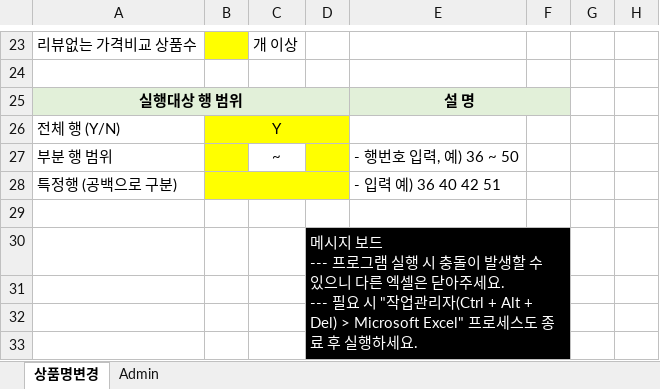
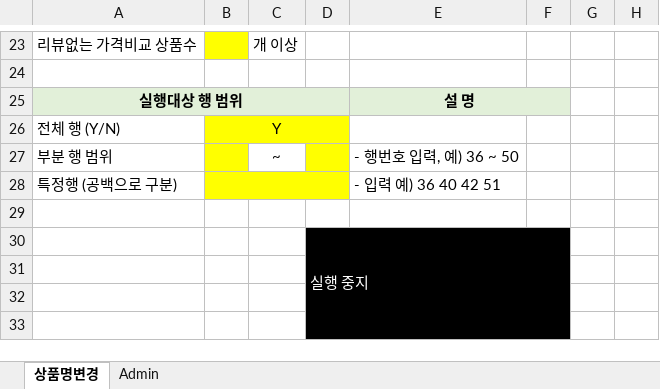
Before and after one commit to stylercafe/dome_prod_change, an Excel workbook: Product_Name_Changer_v1.0.0.xlsm, sheet 상품명변경, drawn as a sheet; only a part is shown, gaps mark what is left out; values as stored, in another font and other column widths than the file's, no borders; charts and pictures not drawn; ↵ is a line break in a cell; the diff names each change by its address in the sheet, - before the commit and + after, or states it on an @@ line.

Commit message:
fsdfhfzdh

```diff
--- a/Product_Name_Changer_v1.0.0.xlsm (sheet 상품명변경)
+++ b/Product_Name_Changer_v1.0.0.xlsm (sheet 상품명변경)
-D30: 메시지 보드 ↵ --- 프로그램 실행 시 충돌이 발생할 수 있으니 다른 엑셀은 닫아주세요. ↵ --- 필요 시 "작업관리자(Ctrl + Alt + Del) > Microsoft Excel" 프로세스도 종료 후 실행하세요.
+D30: 실행 중지
```
